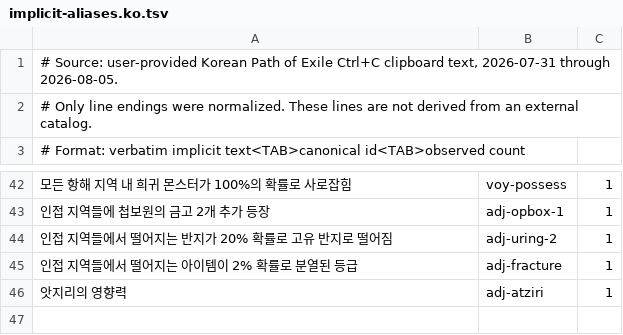
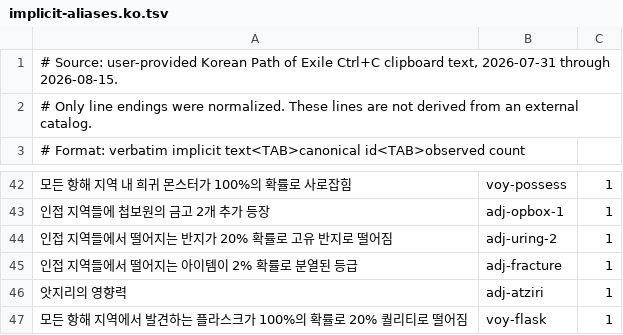
Before and after one commit to Alkwer/one-more-map.github.io, a TSV file: src/logic/__fixtures__/implicit-aliases.ko.tsv, drawn as a sheet; only a part is shown, gaps mark what is left out.

Commit message:
Add Korean Flask Quality and Message aliases (#43)
Co-authored-by: jinyounghub <275372715+jinyounghub@users.noreply.github.com>

```diff
--- a/src/logic/__fixtures__/implicit-aliases.ko.tsv
+++ b/src/logic/__fixtures__/implicit-aliases.ko.tsv
@@ -1,2 +1,2 @@
-# Source: user-provided Korean Path of Exile Ctrl+C clipboard text, 2026-07-31 through 2026-08-05.
+# Source: user-provided Korean Path of Exile Ctrl+C clipboard text, 2026-07-31 through 2026-08-15.
 # Only line endings were normalized. These lines are not derived from an external catalog.
@@ -46 +46,2 @@
 앗지리의 영향력	adj-atziri	1
+모든 항해 지역에서 발견하는 플라스크가 100%의 확률로 20% 퀄리티로 떨어짐	voy-flask	1
```
Also changed, not shown: src/logic/__fixtures__/implicit-unmodifiable.ko.tsv, src/logic/__fixtures__/numeric-tier-aliases.ko.tsv, 3 other files.
